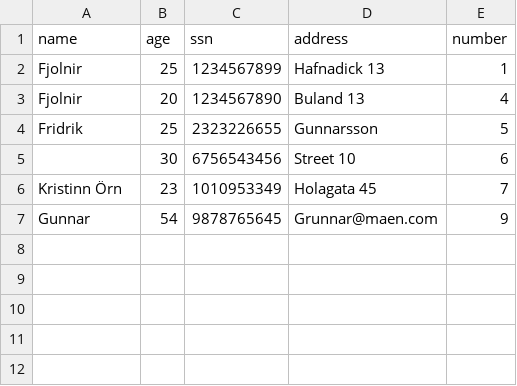
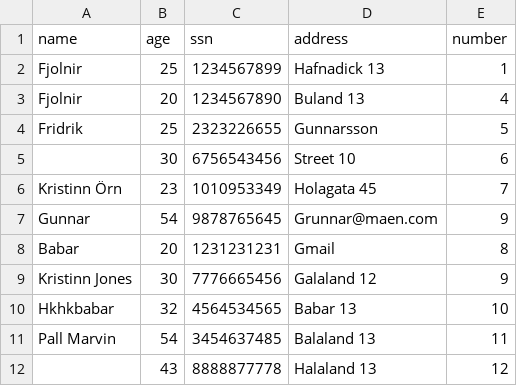
Before and after one commit to FridrikOG/projectpylon, a CSV file: data/customers.csv, drawn as a sheet; the diff names each change by its address in the sheet, - before the commit and + after, or states it on an @@ line.

```diff
--- a/data/customers.csv
+++ b/data/customers.csv
+row 8: Babar | 20 | 1231231231 | Gmail | 8
+row 9: Kristinn Jones | 30 | 7776665456 | Galaland 12 | 9
+row 10: Hkhkbabar | 32 | 4564534565 | Babar 13 | 10
+row 11: Pall Marvin | 54 | 3454637485 | Balaland 13 | 11
+row 12:  | 43 | 8888877778 | Halaland 13 | 12
```
Also changed, not shown: 3 other files.
